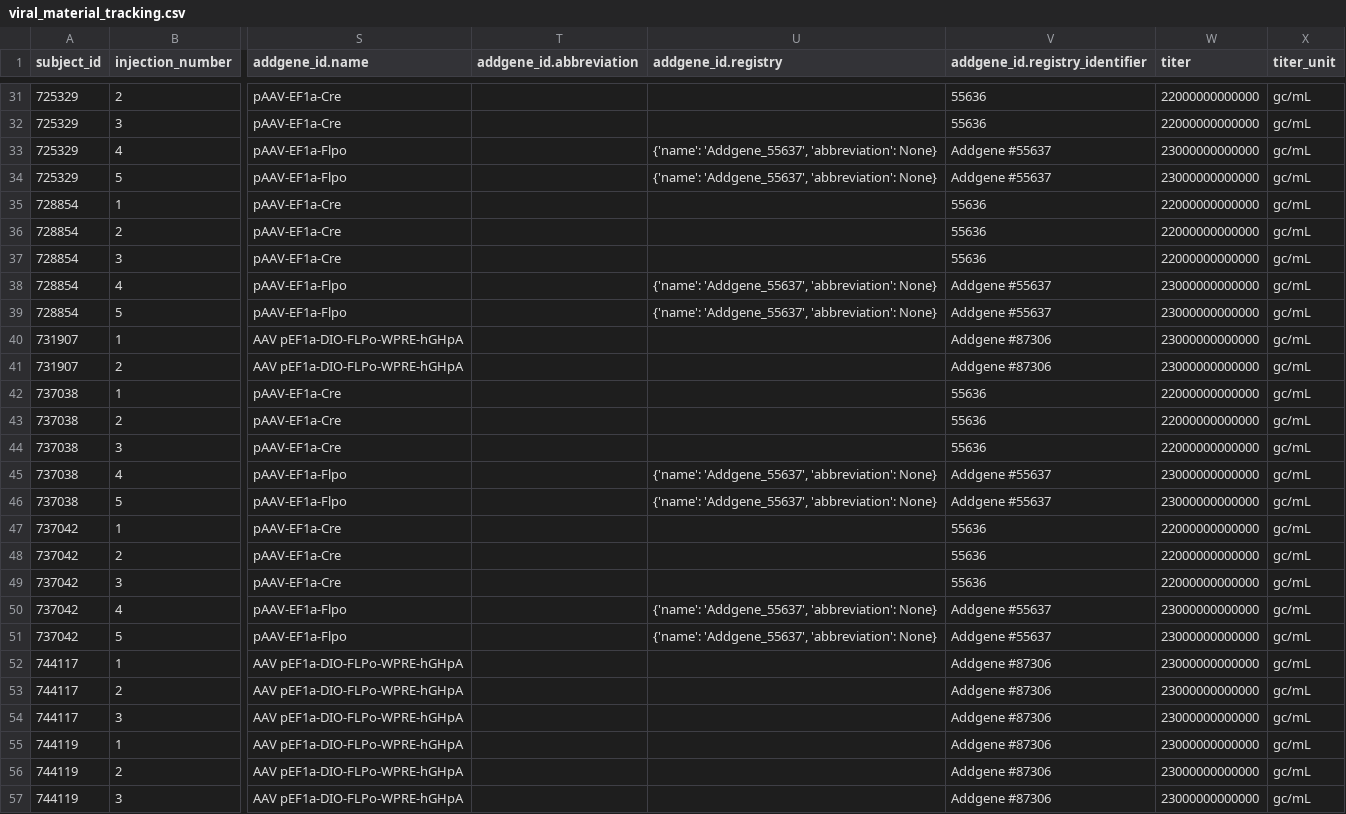
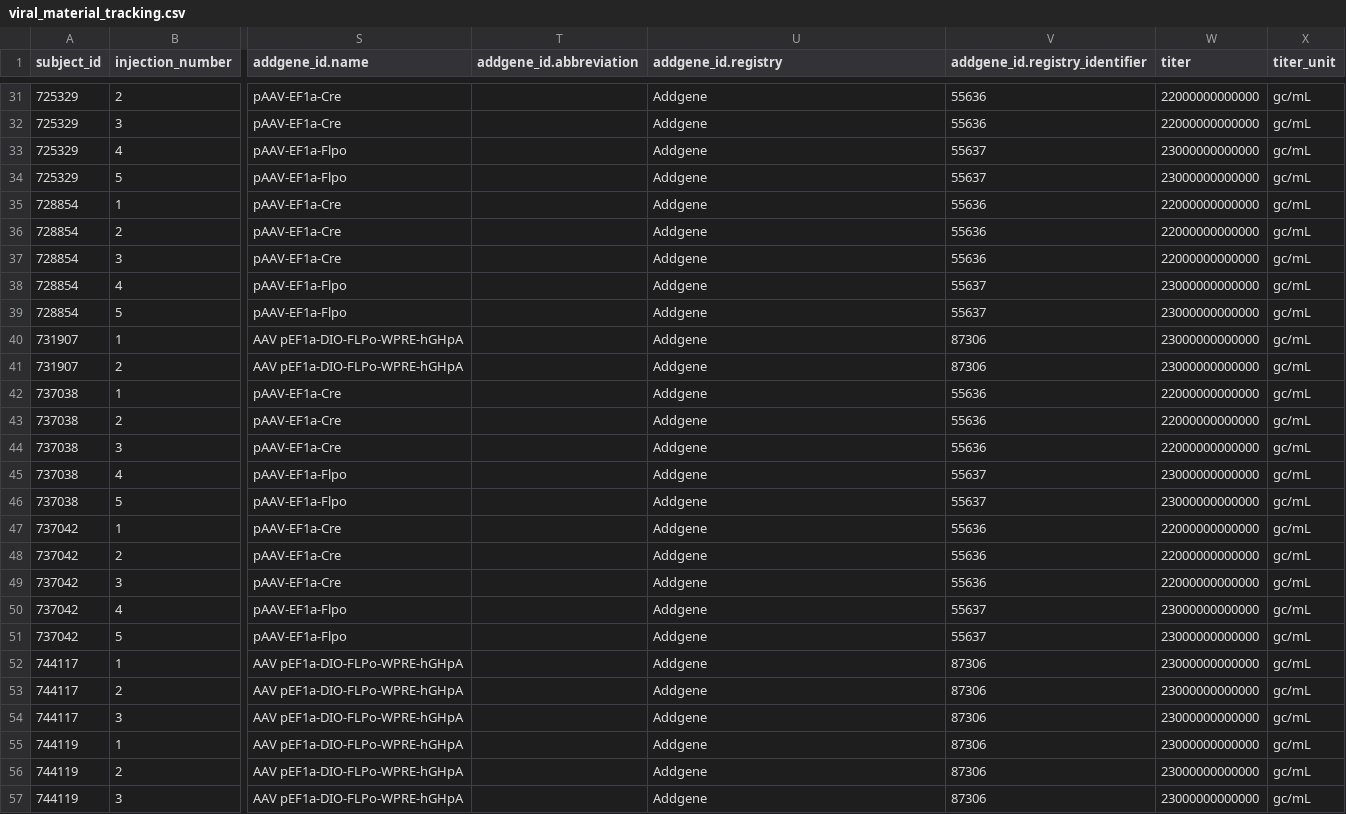
Before and after one commit to dougollerenshaw/aind-workbench, a CSV file: projects/patchseq_metadata/viral_material_tracking.csv, drawn as a sheet; only a part is shown, gaps mark what is left out; the diff covers the shown part only; the diff names each change by its address in the sheet, - before the commit and + after, or states it on an @@ line.

```diff
--- a/projects/patchseq_metadata/viral_material_tracking.csv
+++ b/projects/patchseq_metadata/viral_material_tracking.csv
-U31:U32 (addgene_id.registry): (empty)
+U31:U32 (addgene_id.registry): Addgene
-U33:U34 (addgene_id.registry): {'name': 'Addgene_55637', 'abbreviation': None}
+U33:U34 (addgene_id.registry): Addgene
-V33:V34 (addgene_id.registry_identifier): Addgene #55637
+V33:V34 (addgene_id.registry_identifier): 55637
-U35:U37 (addgene_id.registry): (empty)
+U35:U37 (addgene_id.registry): Addgene
-U38:U39 (addgene_id.registry): {'name': 'Addgene_55637', 'abbreviation': None}
+U38:U39 (addgene_id.registry): Addgene
-V38:V39 (addgene_id.registry_identifier): Addgene #55637
+V38:V39 (addgene_id.registry_identifier): 55637
-U40:U44 (addgene_id.registry): (empty)
+U40:U44 (addgene_id.registry): Addgene
-V40:V41 (addgene_id.registry_identifier): Addgene #87306
+V40:V41 (addgene_id.registry_identifier): 87306
-U45:U46 (addgene_id.registry): {'name': 'Addgene_55637', 'abbreviation': None}
+U45:U46 (addgene_id.registry): Addgene
-V45:V46 (addgene_id.registry_identifier): Addgene #55637
+V45:V46 (addgene_id.registry_identifier): 55637
-U47:U49 (addgene_id.registry): (empty)
+U47:U49 (addgene_id.registry): Addgene
-U50:U51 (addgene_id.registry): {'name': 'Addgene_55637', 'abbreviation': None}
+U50:U51 (addgene_id.registry): Addgene
-V50:V51 (addgene_id.registry_identifier): Addgene #55637
+V50:V51 (addgene_id.registry_identifier): 55637
-U52:U57 (addgene_id.registry): (empty)
+U52:U57 (addgene_id.registry): Addgene
-V52:V57 (addgene_id.registry_identifier): Addgene #87306
+V52:V57 (addgene_id.registry_identifier): 87306
```
Also changed, not shown: 105 edited cells elsewhere in this file, 1 other file.
